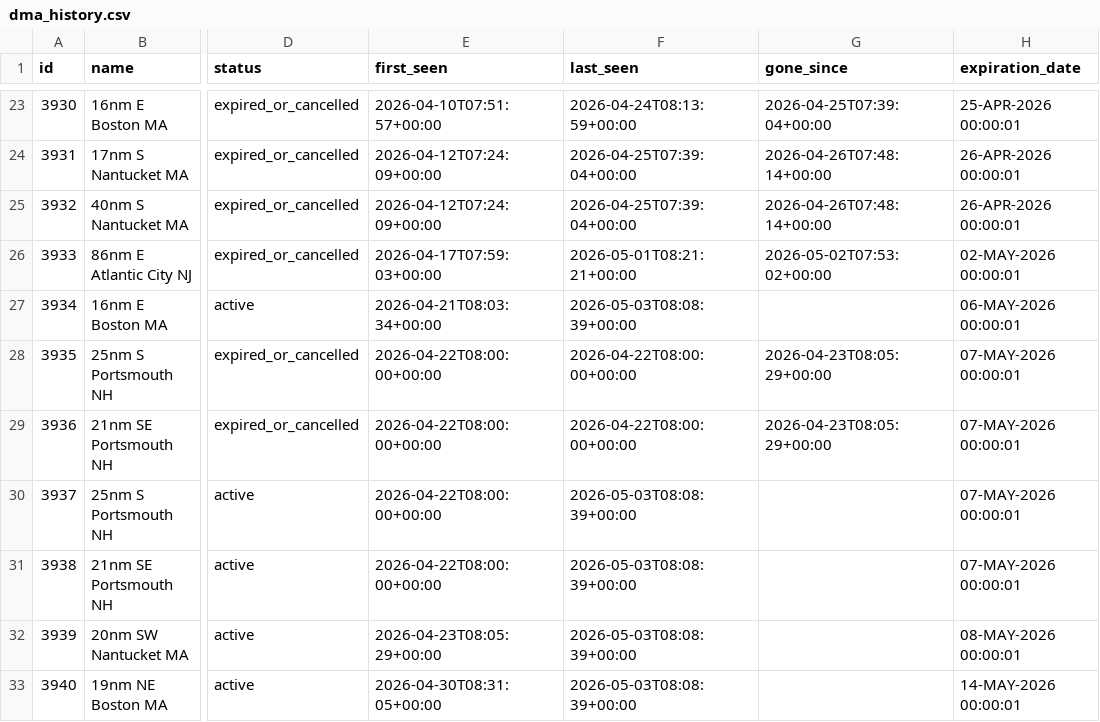
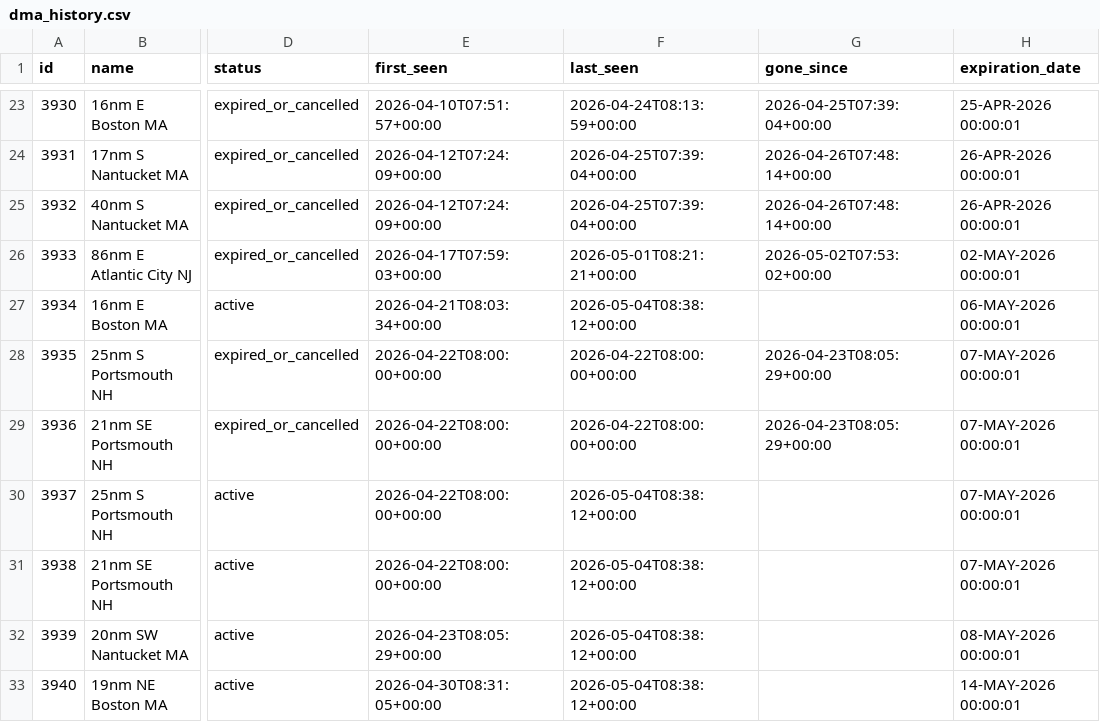
Before and after one commit to joevstaas/whale-slow-zones-tracker, a CSV file: data/dma_history.csv, drawn as a sheet; only a part is shown, gaps mark what is left out; the diff names each change by its address in the sheet, - before the commit and + after, or states it on an @@ line.

```diff
--- a/data/dma_history.csv
+++ b/data/dma_history.csv
-F27 (last_seen): 2026-05-03T08:08:39+00:00
+F27 (last_seen): 2026-05-04T08:38:12+00:00
-F30:F33 (last_seen): 2026-05-03T08:08:39+00:00
+F30:F33 (last_seen): 2026-05-04T08:38:12+00:00
```
Also changed, not shown: 3 other files.
